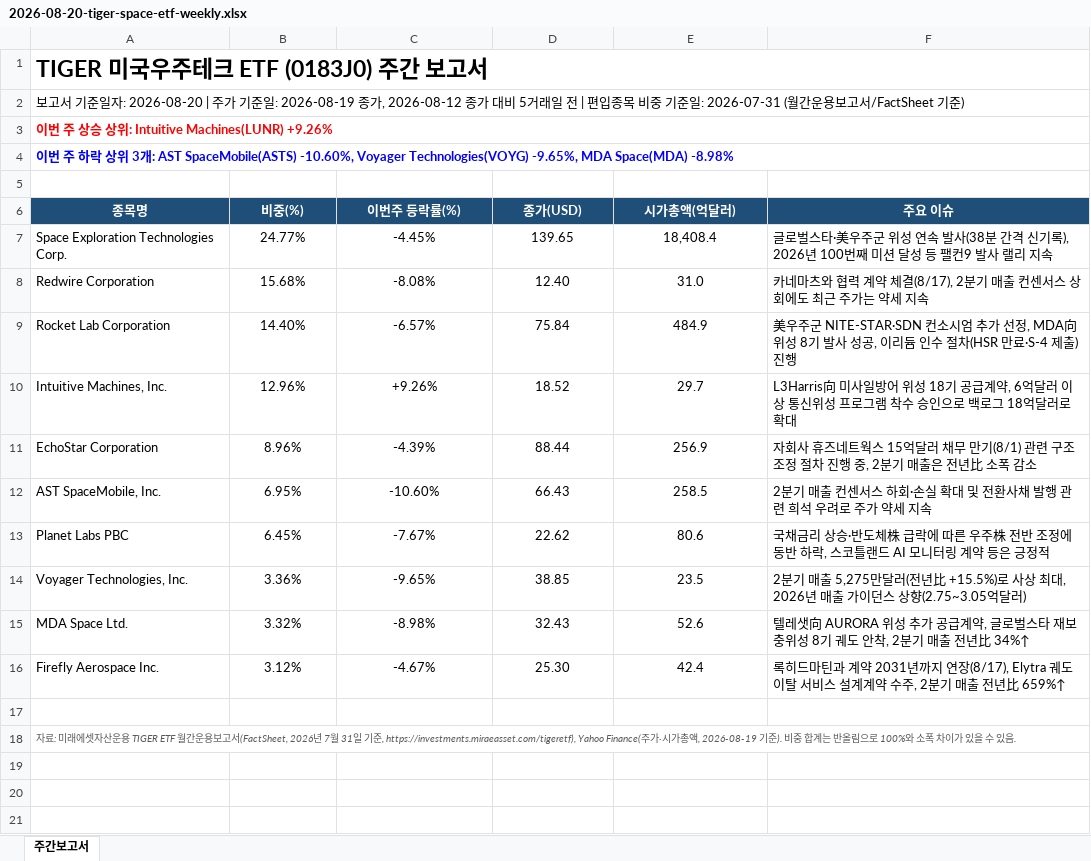
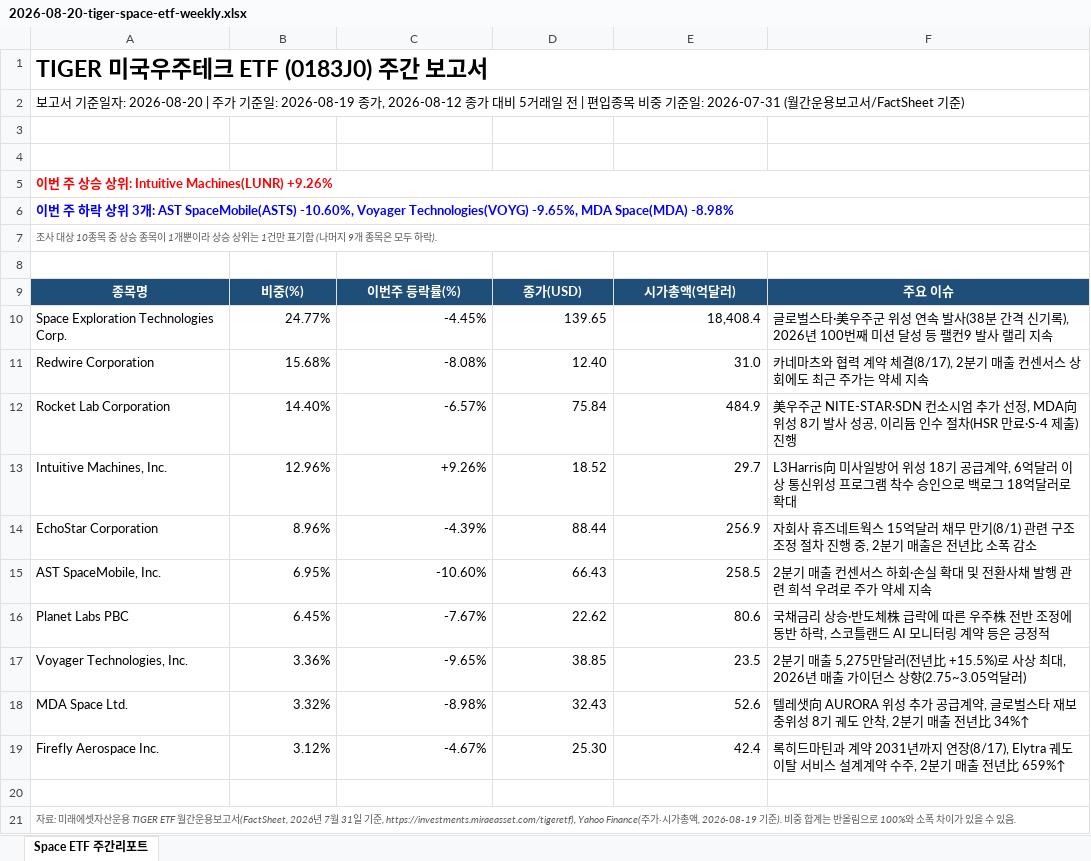
Before and after one commit to YeonWoongKang/Tiger-Space-ETF-Report, an Excel workbook: reports/2026-08-20-tiger-space-etf-weekly.xlsx, sheet Space ETF 주간리포트, drawn as a sheet; values as stored, in another font and other column widths than the file's, no borders; conditional formats not drawn; addresses are those after the commit; the diff names each change by its address in the sheet, - before the commit and + after, or states it on an @@ line.

```diff
--- a/reports/2026-08-20-tiger-space-etf-weekly.xlsx (sheet Space ETF 주간리포트)
+++ b/reports/2026-08-20-tiger-space-etf-weekly.xlsx (sheet Space ETF 주간리포트)
-sheet tab: 주간보고서
+sheet tab: Space ETF 주간리포트
+row 3: (empty)
+row 4: (empty)
+row 7: 조사 대상 10종목 중 상승 종목이 1개뿐이라 상승 상위는 1건만 표기함 (나머지 9개 종목은 모두 하락).
-B10:E19 alignment: center
+B10:E19 alignment: right
```
